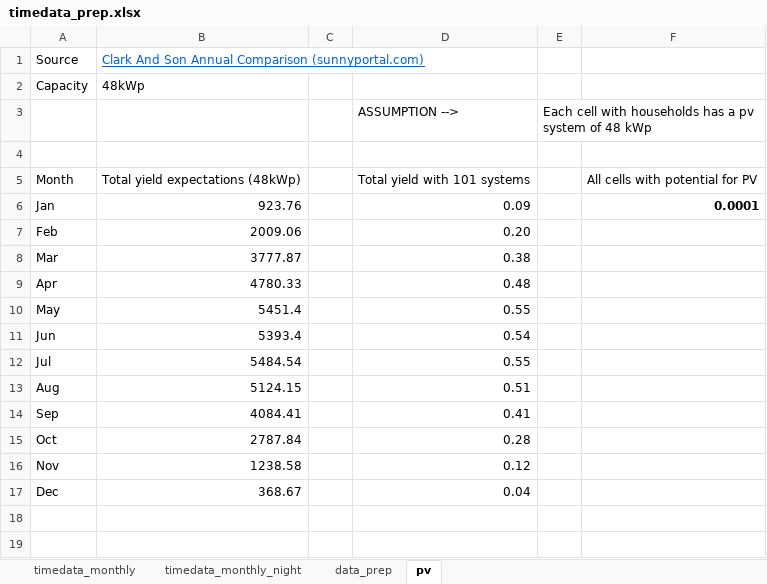
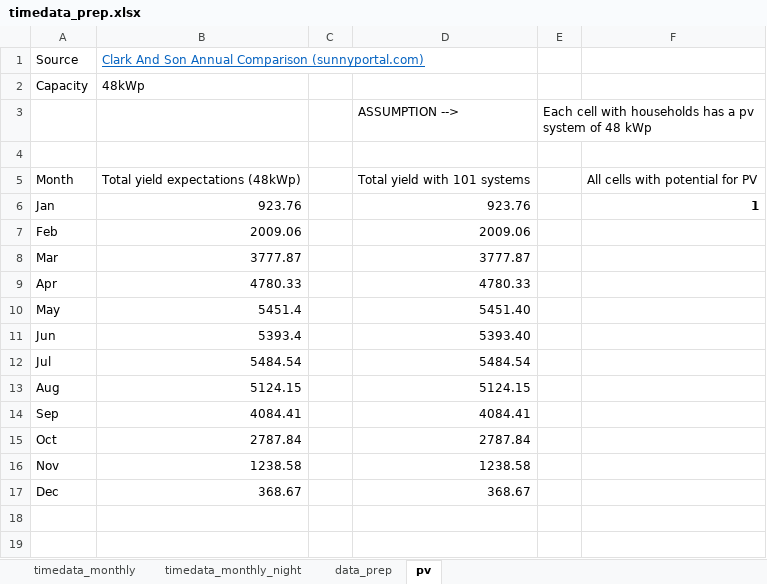
Before and after one commit to lukasschirren/UES_least_cost_model, an Excel workbook: data/timedata_prep.xlsx, sheet pv, drawn as a sheet; only a part is shown; values as stored, in another font and other column widths than the file's, no borders; the diff covers the shown part only; the diff names each change by its address in the sheet, - before the commit and + after, or states it on an @@ line.

```diff
--- a/data/timedata_prep.xlsx (sheet pv)
+++ b/data/timedata_prep.xlsx (sheet pv)
-D6: 0.09
+D6: 923.76
-F6: 0.0001
+F6: 1
-D7: 0.20
+D7: 2009.06
-D8: 0.38
+D8: 3777.87
-D9: 0.48
+D9: 4780.33
-D10: 0.55
+D10: 5451.40
-D11: 0.54
+D11: 5393.40
-D12: 0.55
+D12: 5484.54
-D13: 0.51
+D13: 5124.15
-D14: 0.41
+D14: 4084.41
-D15: 0.28
+D15: 2787.84
-D16: 0.12
+D16: 1238.58
-D17: 0.04
+D17: 368.67
```
Also changed, not shown: 13 added rows elsewhere in this sheet, sheet timedata_monthly, 3 other files.
